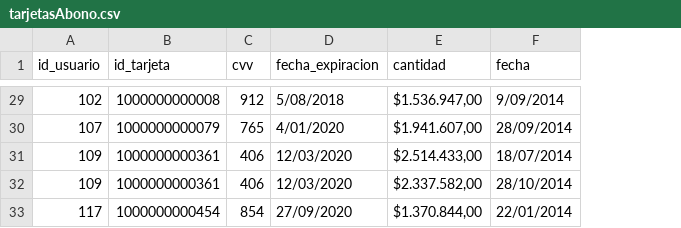
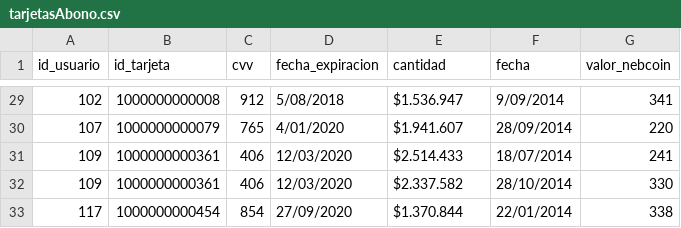
Before and after one commit to fernddevidts/IIC2413-Proyecto, a CSV file: csv_files/tarjetasAbono.csv, drawn as a sheet; only a part is shown, gaps mark what is left out; the diff covers the shown part only; the diff names each change by its address in the sheet, - before the commit and + after, or states it on an @@ line.

Commit message:
fix database with valor_nebcoin

```diff
--- a/csv_files/tarjetasAbono.csv
+++ b/csv_files/tarjetasAbono.csv
+column G (valor_nebcoin), rows 29-33: 341 | 220 | 241 | 330 | 338
-E29 (cantidad): $1.536.947,00
+E29 (cantidad): $1.536.947
-E30 (cantidad): $1.941.607,00
+E30 (cantidad): $1.941.607
-E31 (cantidad): $2.514.433,00
+E31 (cantidad): $2.514.433
-E32 (cantidad): $2.337.582,00
+E32 (cantidad): $2.337.582
-E33 (cantidad): $1.370.844,00
+E33 (cantidad): $1.370.844
```
Also changed, not shown: 27 edited cells elsewhere in this file, 1 other file.
